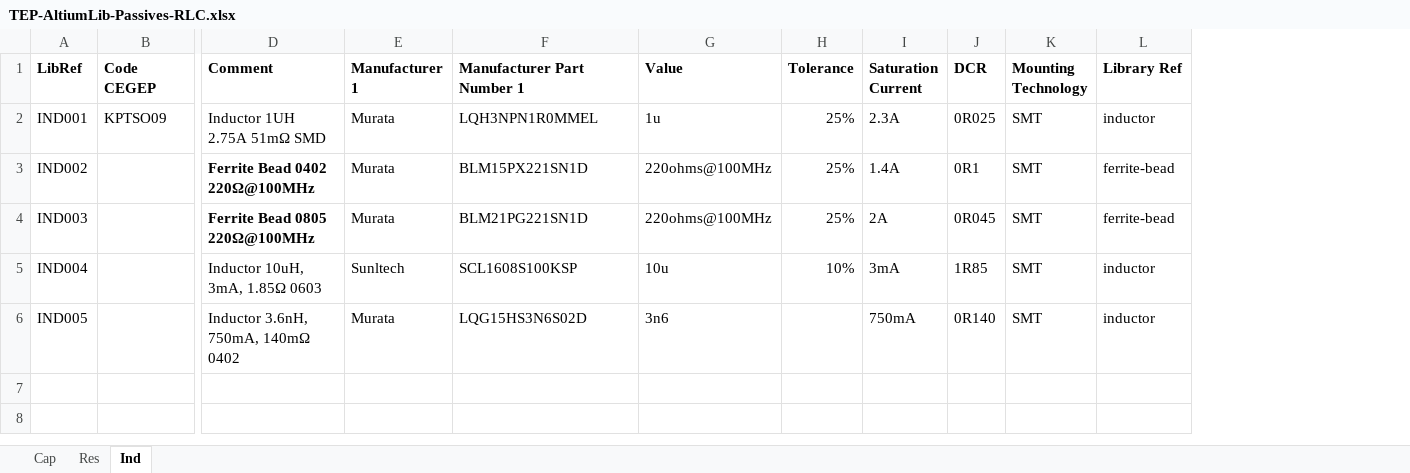
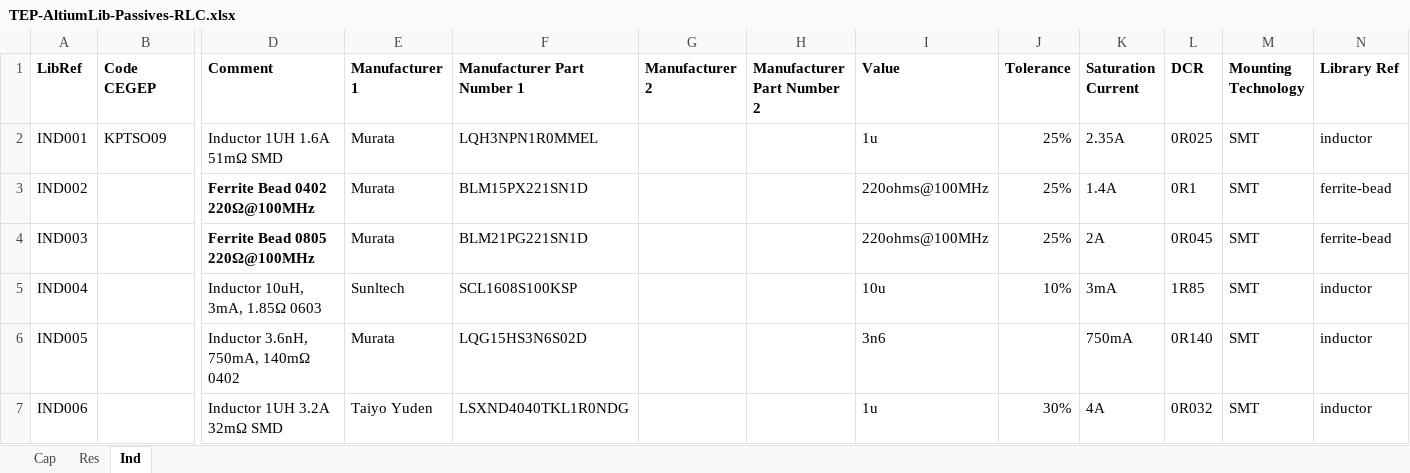
Before and after one commit to currentleak/243-TEP_Altium-Lib, an Excel workbook: Librairies/TEP-AltiumLib-Passives-RLC.xlsx, sheet Ind, drawn as a sheet; only a part is shown, gaps mark what is left out; values as stored, in another font and other column widths than the file's, no borders; addresses are those after the commit; rows hold the shown columns only; the diff names each change by its address in the sheet, - before the commit and + after, or states it on an @@ line.

```diff
--- a/Librairies/TEP-AltiumLib-Passives-RLC.xlsx (sheet Ind)
+++ b/Librairies/TEP-AltiumLib-Passives-RLC.xlsx (sheet Ind)
+column G (Manufacturer 2), empty
+column H (Manufacturer Part Number 2), empty
-D2 (Comment): Inductor 1UH 2.75A 51mΩ SMD
+D2 (Comment): Inductor 1UH 1.6A 51mΩ SMD
-K2 (Saturation Current): 2.3A
+K2 (Saturation Current): 2.35A
+row 7: IND006 |  | Inductor 1UH 3.2A 32mΩ SMD | Taiyo Yuden | LSXND4040TKL1R0NDG |  |  | 1u | 30% | 4A | 0R032 | SMT | inductor
```
Also changed, not shown: sheet Cap, sheet Res, 5 other files.
